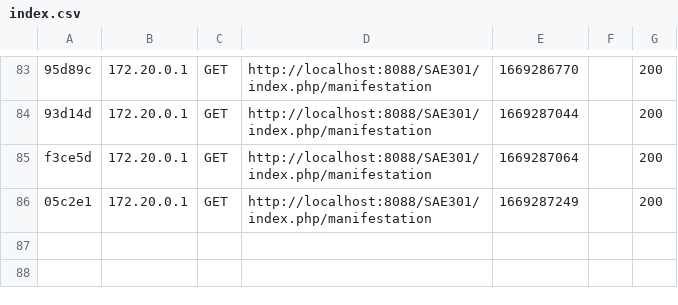
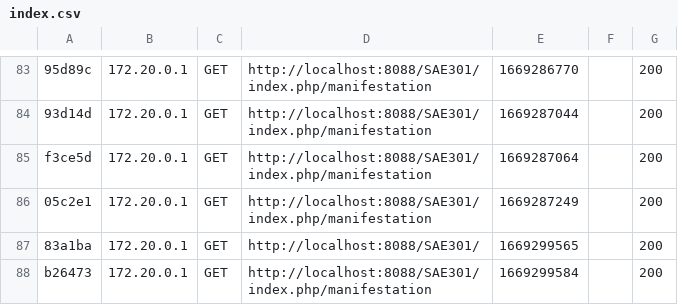
Before and after one commit to mattbuc/SAE301, a CSV file: var/cache/dev/profiler/index.csv, drawn as a sheet; only a part is shown, gaps mark what is left out; the diff names each change by its address in the sheet, - before the commit and + after, or states it on an @@ line.

Commit message:
Modification du css page manifestation

```diff
--- a/var/cache/dev/profiler/index.csv
+++ b/var/cache/dev/profiler/index.csv
+row 87: 83a1ba | 172.20.0.1 | GET | http://localhost:8088/SAE301/ | 1669299565 |  | 200
+row 88: b26473 | 172.20.0.1 | GET | http://localhost:8088/SAE301/index.php/manifestation | 1669299584 |  | 200
```
Also changed, not shown: 8 other files.
